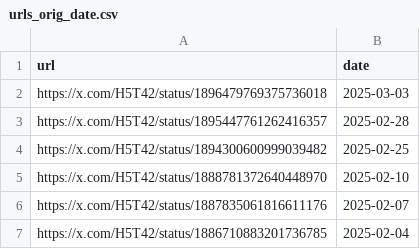
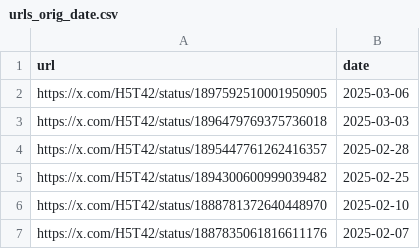
Before and after one commit to VarYUvrc/VRCTwitterImageLoader, a CSV file: src/VRCTwitterImageLoader/data/urls_orig_date.csv, drawn as a sheet; only a part is shown; the shorter side is filled out with more unchanged rows; the diff names each change by its address in the sheet, - before the commit and + after, or states it on an @@ line.

```diff
--- a/src/VRCTwitterImageLoader/data/urls_orig_date.csv
+++ b/src/VRCTwitterImageLoader/data/urls_orig_date.csv
+row 2: https://x.com/H5T42/status/1897592510001950905 | 2025-03-06
```
